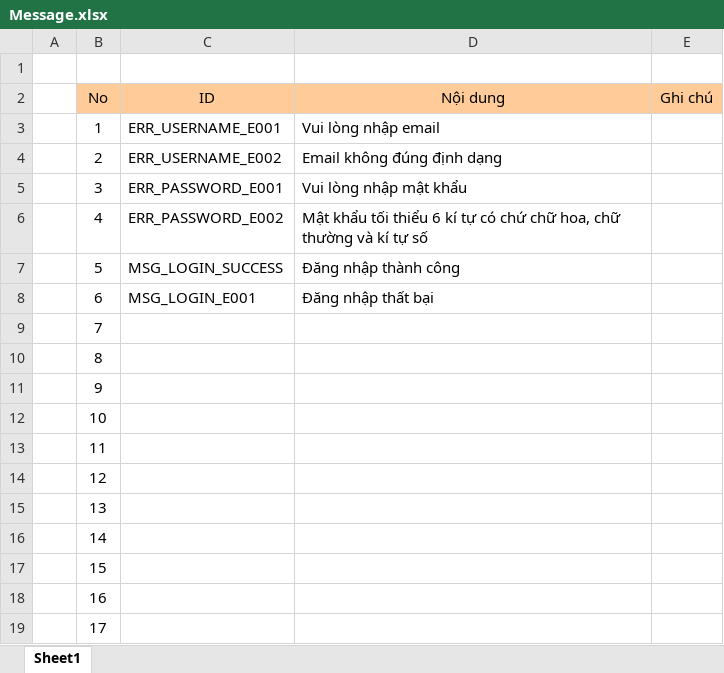
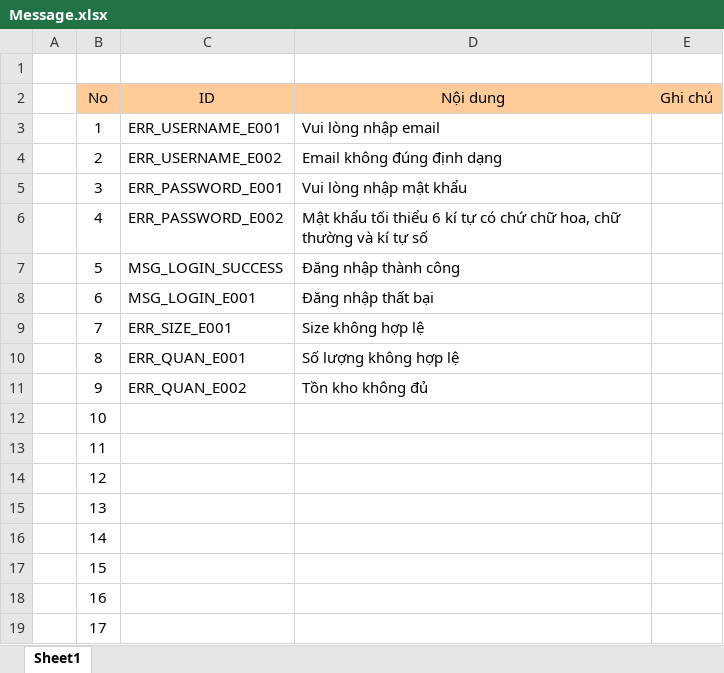
Before and after one commit to hnhhngn/shoes-store, an Excel workbook: BaoCao/2.Thiết kế hệ thống/TaiLieuThietKeChiTiet/Message.xlsx, sheet Sheet1, drawn as a sheet; values as stored, in another font and other column widths than the file's, no borders; the diff names each change by its address in the sheet, - before the commit and + after, or states it on an @@ line.

Commit message:
add message

```diff
--- a/BaoCao/2.Thiết kế hệ thống/TaiLieuThietKeChiTiet/Message.xlsx (sheet Sheet1)
+++ b/BaoCao/2.Thiết kế hệ thống/TaiLieuThietKeChiTiet/Message.xlsx (sheet Sheet1)
-C9 (ID): (empty)
+C9 (ID): ERR_SIZE_E001
-D9 (Nội dung): (empty)
+D9 (Nội dung): Size không hợp lệ
-C10 (ID): (empty)
+C10 (ID): ERR_QUAN_E001
-D10 (Nội dung): (empty)
+D10 (Nội dung): Số lượng không hợp lệ
-C11 (ID): (empty)
+C11 (ID): ERR_QUAN_E002
-D11 (Nội dung): (empty)
+D11 (Nội dung): Tồn kho không đủ
```
